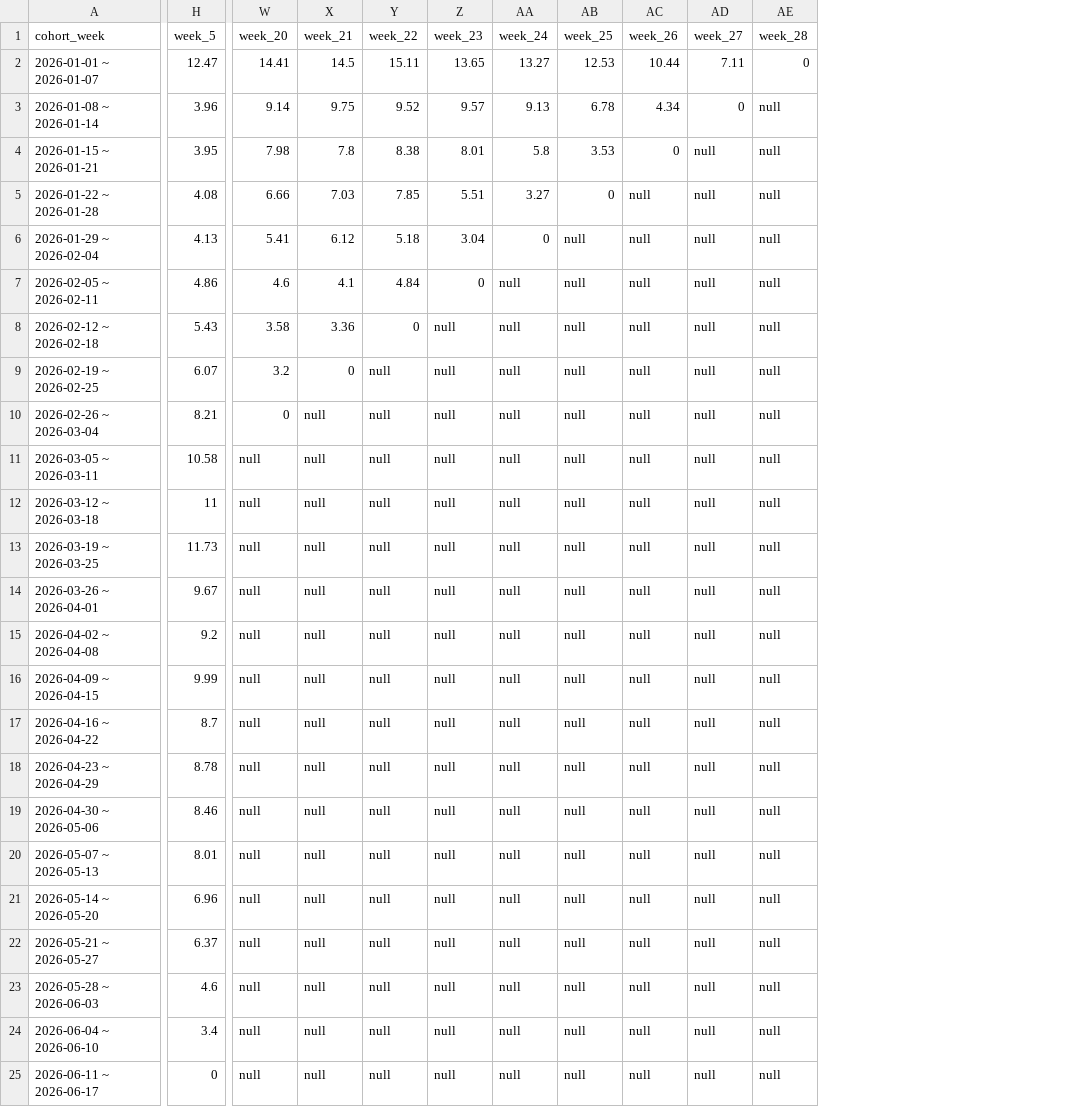
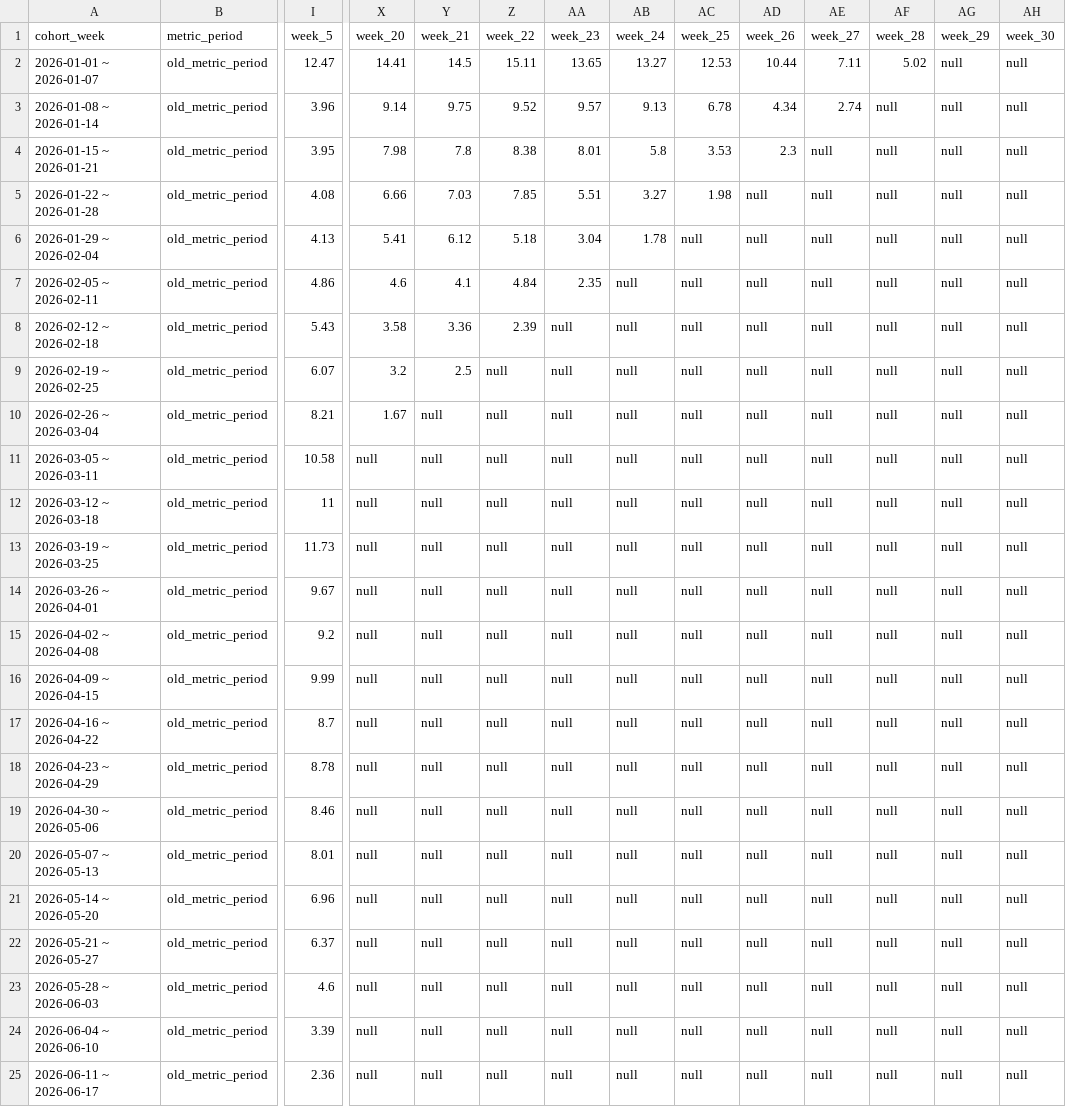
Before and after one commit to shockey0328/czx, a CSV file: 搜索数据看板（周度）/搜索功能留存看板.csv, drawn as a sheet; only a part is shown, gaps mark what is left out; addresses are those after the commit; the diff covers the shown part only; the diff names each change by its address in the sheet, - before the commit and + after, or states it on an @@ line.

```diff
--- a/搜索数据看板（周度）/搜索功能留存看板.csv
+++ b/搜索数据看板（周度）/搜索功能留存看板.csv
+column B (metric_period), rows 2-25: all old_metric_period
+column AG (week_29), rows 2-25: all null
+column AH (week_30), rows 2-25: all null
-AF2 (week_28): 0
+AF2 (week_28): 5.02
-AE3 (week_27): 0
+AE3 (week_27): 2.74
-AD4 (week_26): 0
+AD4 (week_26): 2.3
-AC5 (week_25): 0
+AC5 (week_25): 1.98
-AB6 (week_24): 0
+AB6 (week_24): 1.78
-AA7 (week_23): 0
+AA7 (week_23): 2.35
-Z8 (week_22): 0
+Z8 (week_22): 2.39
-Y9 (week_21): 0
+Y9 (week_21): 2.5
-X10 (week_20): 0
+X10 (week_20): 1.67
-I24 (week_5): 3.4
+I24 (week_5): 3.39
-I25 (week_5): 0
+I25 (week_5): 2.36
```
Also changed, not shown: 1 added row and 22 edited cells elsewhere in this file, 搜索数据看板（周度）/搜索次数转化率.csv, 核心数据看板（周度）/使用率趋势_utf8.csv, 13 other files.
